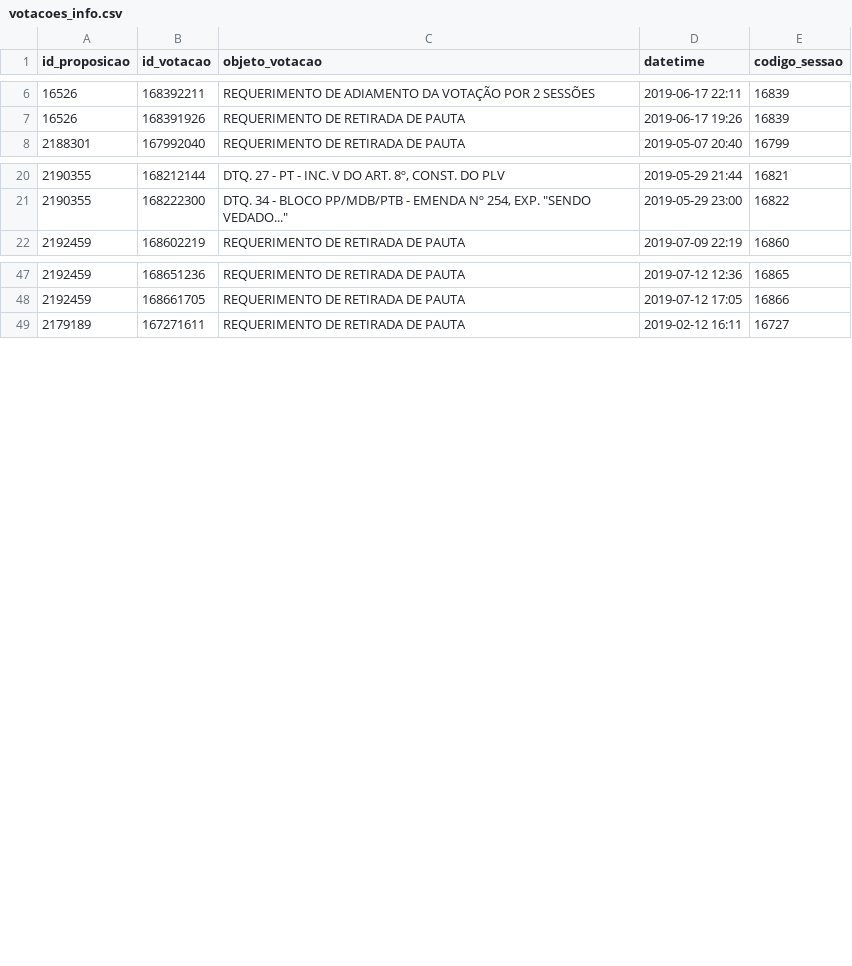
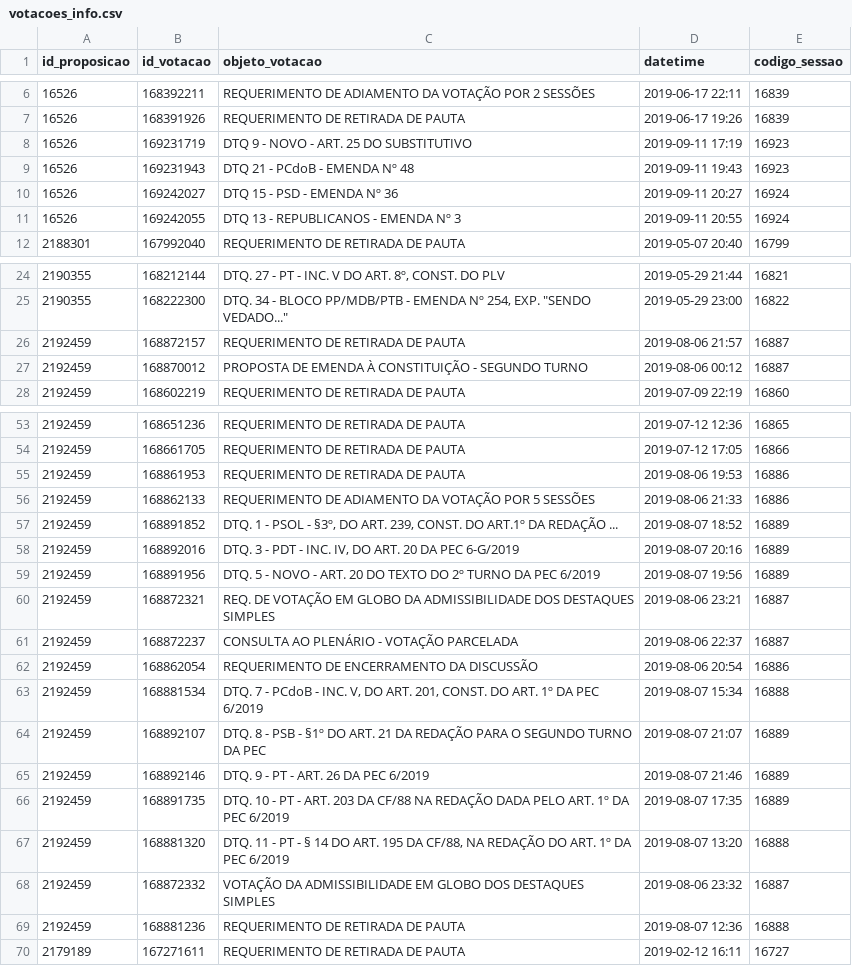
Before and after one commit to parlametria/perfil-parlamentar-dados, a CSV file: crawler/raw_data/votacoes_info.csv, drawn as a sheet; only a part is shown, gaps mark what is left out.

```diff
--- a/crawler/raw_data/votacoes_info.csv
+++ b/crawler/raw_data/votacoes_info.csv
@@ -7,2 +7,6 @@
 "16526","168391926","REQUERIMENTO DE RETIRADA DE PAUTA","2019-06-17 19:26","16839"
+"16526","169231719","DTQ 9 - NOVO - ART. 25 DO SUBSTITUTIVO","2019-09-11 17:19","16923"
+"16526","169231943","DTQ 21 - PCdoB - EMENDA Nº 48","2019-09-11 19:43","16923"
+"16526","169242027","DTQ 15 - PSD - EMENDA Nº 36","2019-09-11 20:27","16924"
+"16526","169242055","DTQ 13 - REPUBLICANOS - EMENDA Nº 3","2019-09-11 20:55","16924"
 "2188301","167992040","REQUERIMENTO DE RETIRADA DE PAUTA","2019-05-07 20:40","16799"
@@ -21,2 +25,4 @@
 "2190355","168222300","DTQ. 34 - BLOCO PP/MDB/PTB - EMENDA Nº 254, EXP. ""SENDO VEDADO...""","2019-05-29 23:00","16822"
+"2192459","168872157","REQUERIMENTO DE RETIRADA DE PAUTA","2019-08-06 21:57","16887"
+"2192459","168870012","PROPOSTA DE EMENDA À CONSTITUIÇÃO - SEGUNDO TURNO","2019-08-06 00:12","16887"
 "2192459","168602219","REQUERIMENTO DE RETIRADA DE PAUTA","2019-07-09 22:19","16860"
@@ -48,2 +54,17 @@
 "2192459","168661705","REQUERIMENTO DE RETIRADA DE PAUTA","2019-07-12 17:05","16866"
+"2192459","168861953","REQUERIMENTO DE RETIRADA DE PAUTA","2019-08-06 19:53","16886"
+"2192459","168862133","REQUERIMENTO DE ADIAMENTO DA VOTAÇÃO POR 5 SESSÕES","2019-08-06 21:33","16886"
+"2192459","168891852","DTQ. 1 - PSOL - §3º, DO ART. 239, CONST. DO ART.1º DA REDAÇÃO ...","2019-08-07 18:52","16889"
+"2192459","168892016","DTQ. 3 - PDT -  INC. IV, DO ART. 20 DA PEC 6-G/2019","2019-08-07 20:16","16889"
+"2192459","168891956","DTQ. 5 - NOVO -  ART. 20 DO TEXTO DO 2º TURNO DA PEC 6/2019","2019-08-07 19:56","16889"
+"2192459","168872321","REQ. DE VOTAÇÃO EM GLOBO DA ADMISSIBILIDADE DOS DESTAQUES SIMPLES","2019-08-06 23:21","16887"
+"2192459","168872237","CONSULTA AO PLENÁRIO - VOTAÇÃO PARCELADA","2019-08-06 22:37","16887"
+"2192459","168862054","REQUERIMENTO DE ENCERRAMENTO DA DISCUSSÃO","2019-08-06 20:54","16886"
+"2192459","168881534","DTQ. 7 - PCdoB - INC. V, DO ART. 201, CONST. DO ART. 1º DA PEC 6/2019","2019-08-07 15:34","16888"
+"2192459","168892107","DTQ. 8 - PSB -  §1º DO ART. 21 DA REDAÇÃO PARA O SEGUNDO TURNO DA PEC","2019-08-07 21:07","16889"
+"2192459","168892146","DTQ. 9 - PT -  ART. 26 DA PEC 6/2019","2019-08-07 21:46","16889"
+"2192459","168891735","DTQ. 10 - PT -  ART. 203 DA CF/88 NA REDAÇÃO DADA PELO ART. 1º DA PEC 6/2019","2019-08-07 17:35","16889"
+"2192459","168881320","DTQ. 11 - PT -  § 14 DO ART. 195 DA CF/88, NA REDAÇÃO DO ART. 1º DA PEC 6/2019","2019-08-07 13:20","16888"
+"2192459","168872332","VOTAÇÃO DA ADMISSIBILIDADE EM GLOBO DOS DESTAQUES SIMPLES","2019-08-06 23:32","16887"
+"2192459","168881236","REQUERIMENTO DE RETIRADA DE PAUTA","2019-08-07 12:36","16888"
 "2179189","167271611","REQUERIMENTO DE RETIRADA DE PAUTA","2019-02-12 16:11","16727"
```
Also changed, not shown: bd/data/aderencia.csv, bd/data/orientacoes.csv, 17 other files.
